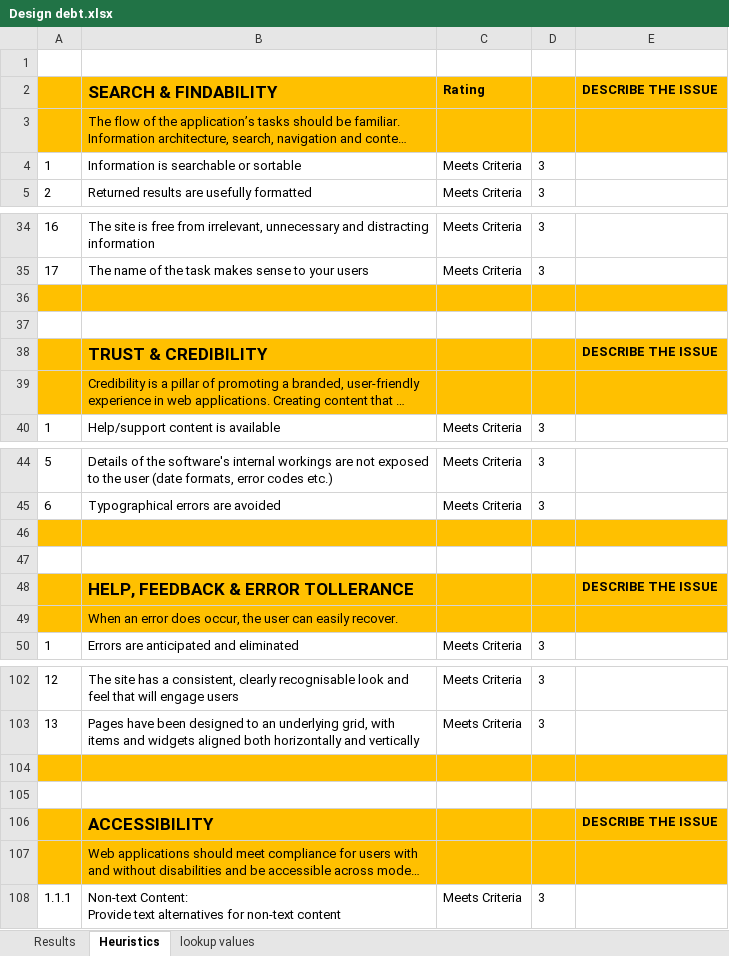
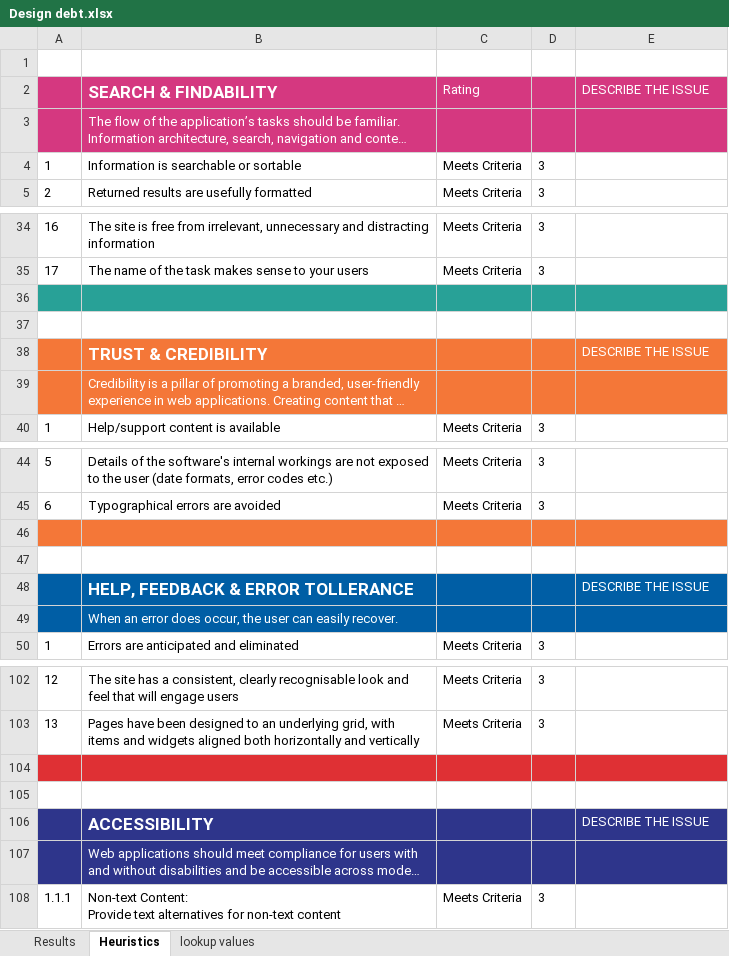
Before and after one commit to visualunderground/design-debt, an Excel workbook: Design debt.xlsx, sheet Heuristics, drawn as a sheet; only a part is shown, gaps mark what is left out; long unchanged cells end in …; values as stored, in another font and other column widths than the file's, no borders; the diff covers the shown part only; the diff names each change by its address in the sheet, - before the commit and + after, or states it on an @@ line.

Commit message:
Added colour coding to themes

```diff
--- a/Design debt.xlsx (sheet Heuristics)
+++ b/Design debt.xlsx (sheet Heuristics)
-A2:E3 fill: #FFC000
+A2:E3 fill: #D53880
-B2:C2 text colour: black
+B2:C2 text colour: #FFFFFF
-C2 bold: on
+C2 bold: off
@@ E2 text colour: black → #FFFFFF, bold: on → off @@
-B3 text colour: black
+B3 text colour: #FFFFFF
-A36:E36 fill: #FFC000
+A36:E36 fill: #28A197
-A38:E39 fill: #FFC000
+A38:E39 fill: #F47738
-B38:B39 text colour: black
+B38:B39 text colour: #FFFFFF
@@ E38 text colour: black → #FFFFFF, bold: on → off @@
-A46:E46 fill: #FFC000
+A46:E46 fill: #F47738
-A48:E49 fill: #FFC000
+A48:E49 fill: #005EA5
-B48:B49 text colour: black
+B48:B49 text colour: #FFFFFF
@@ E48 text colour: black → #FFFFFF, bold: on → off @@
-A104:E104 fill: #FFC000
+A104:E104 fill: #DF3034
-A106:E107 fill: #FFC000
+A106:E107 fill: #2E358B
-B106:B107 text colour: black
+B106:B107 text colour: #FFFFFF
@@ E106 text colour: black → #FFFFFF, bold: on → off @@
```
Also changed, not shown: cell formats elsewhere in this sheet.
